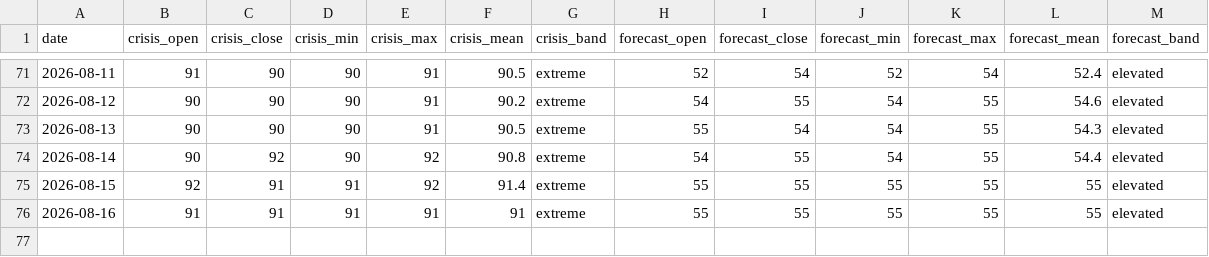
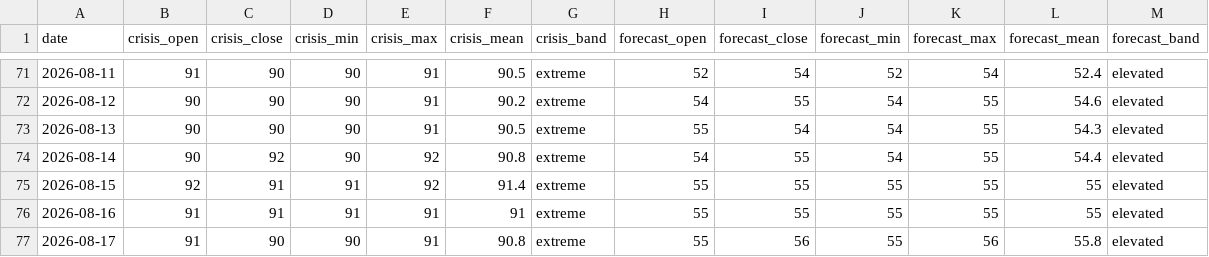
Before and after one commit to jgupton/strait-of-hormuz-data, a CSV file: data/hormuz-index-daily.csv, drawn as a sheet; only a part is shown, gaps mark what is left out.

```diff
--- a/data/hormuz-index-daily.csv
+++ b/data/hormuz-index-daily.csv
@@ -76 +76,2 @@ date,crisis_open,crisis_close,crisis_min,crisis_max,crisis_mean,crisis_band,fore
 2026-08-16,91,91,91,91,91,extreme,55,55,55,55,55,elevated
+2026-08-17,91,90,90,91,90.8,extreme,55,56,55,56,55.8,elevated
```
Also changed, not shown: data/events.csv, data/hormuz-index.csv, 7 other files.
